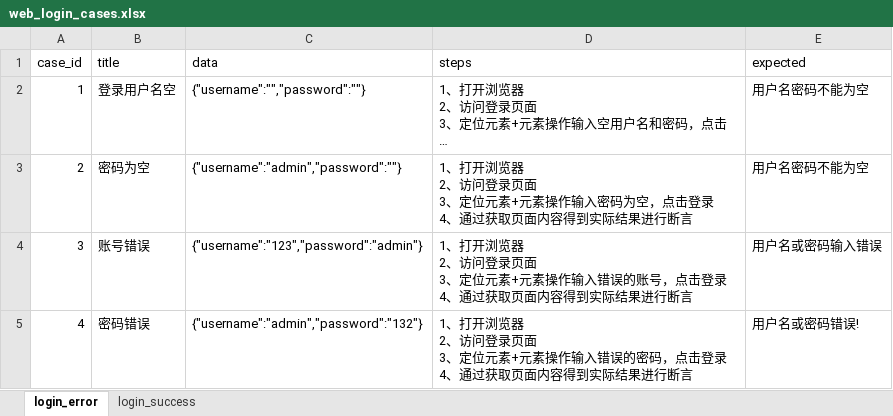
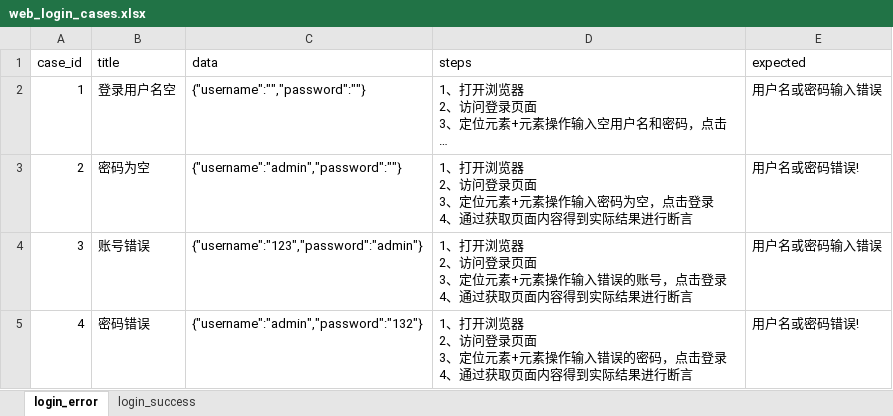
Before and after one commit to liqiuwei/Rohon_managementplatform_web, an Excel workbook: data/web_login_cases.xlsx, sheet login_error, drawn as a sheet; long unchanged cells end in …; values as stored, in another font and other column widths than the file's, no borders; the diff names each change by its address in the sheet, - before the commit and + after, or states it on an @@ line.

```diff
--- a/data/web_login_cases.xlsx (sheet login_error)
+++ b/data/web_login_cases.xlsx (sheet login_error)
-E2 (expected): 用户名密码不能为空
+E2 (expected): 用户名或密码输入错误
-E3 (expected): 用户名密码不能为空
+E3 (expected): 用户名或密码错误!
```
Also changed, not shown: 20 other files.
